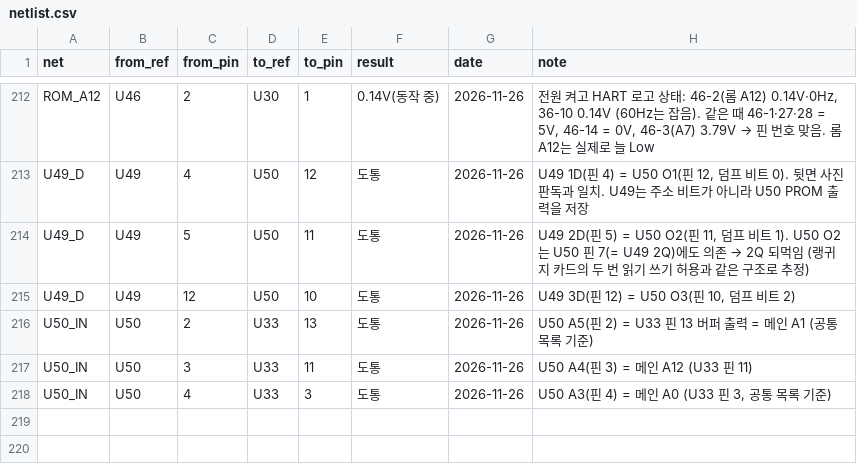
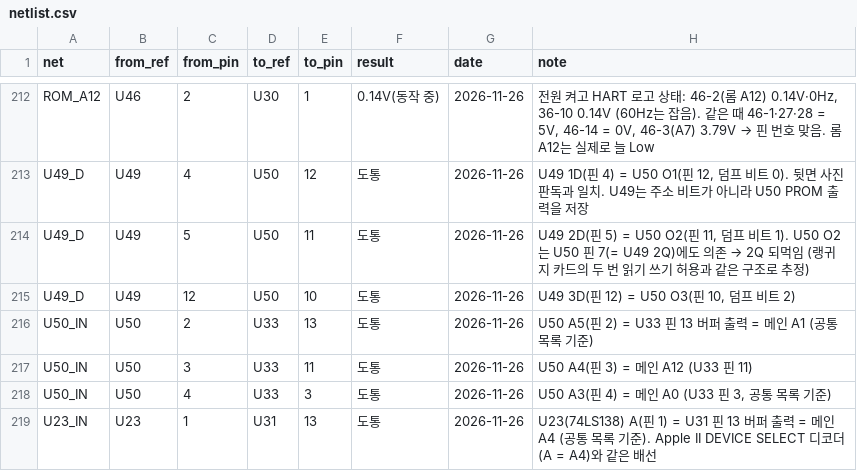
Before and after one commit to mildstorm/HART, a CSV file: data/netlist.csv, drawn as a sheet; only a part is shown, gaps mark what is left out; the diff names each change by its address in the sheet, - before the commit and + after, or states it on an @@ line.

Commit message:
netlist: U23 A (pin 1) is main A4

```diff
--- a/data/netlist.csv
+++ b/data/netlist.csv
+row 219: U23_IN | U23 | 1 | U31 | 13 | 도통 | 2026-11-26 | U23(74LS138) A(핀 1) = U31 핀 13 버퍼 출력 = 메인 A4 (공통 목록 기준). Apple II DEVICE SELECT 디코더(A = A4)와 같은 배선
```
Also changed, not shown: data/bom.csv, 1 other file.
